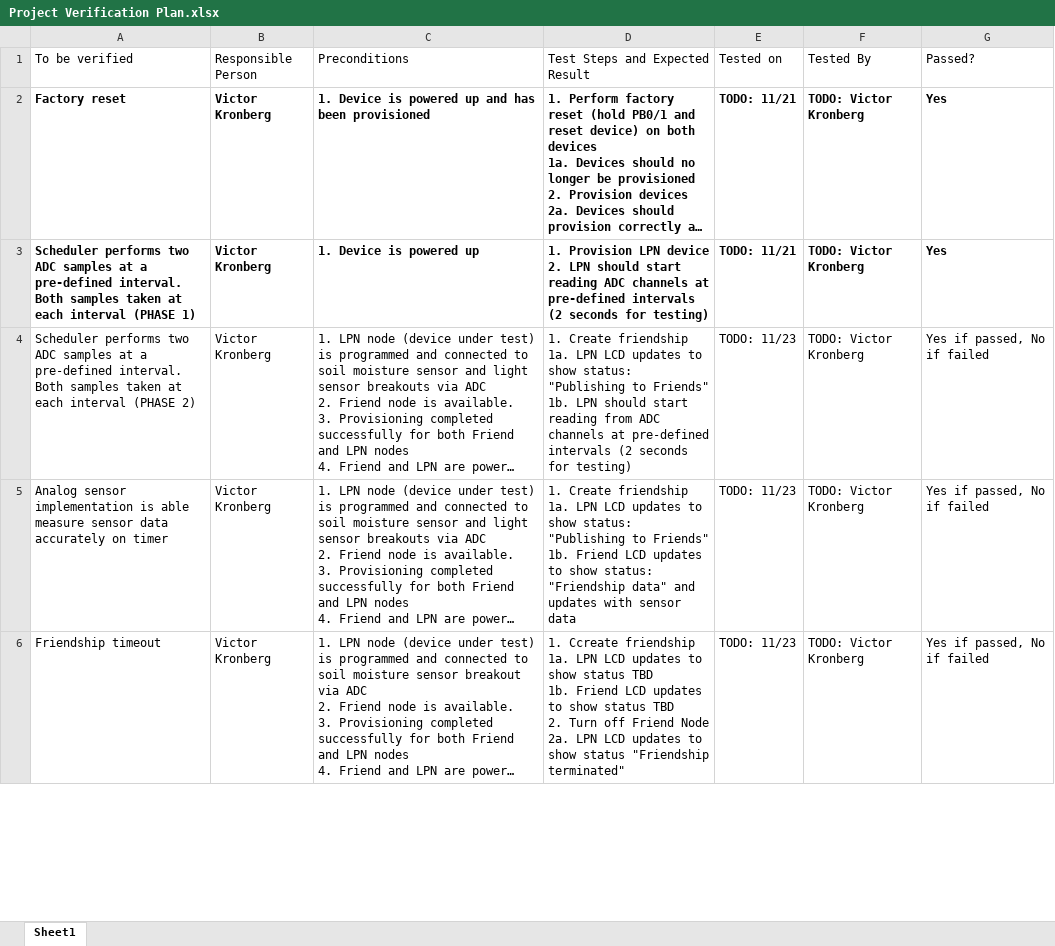
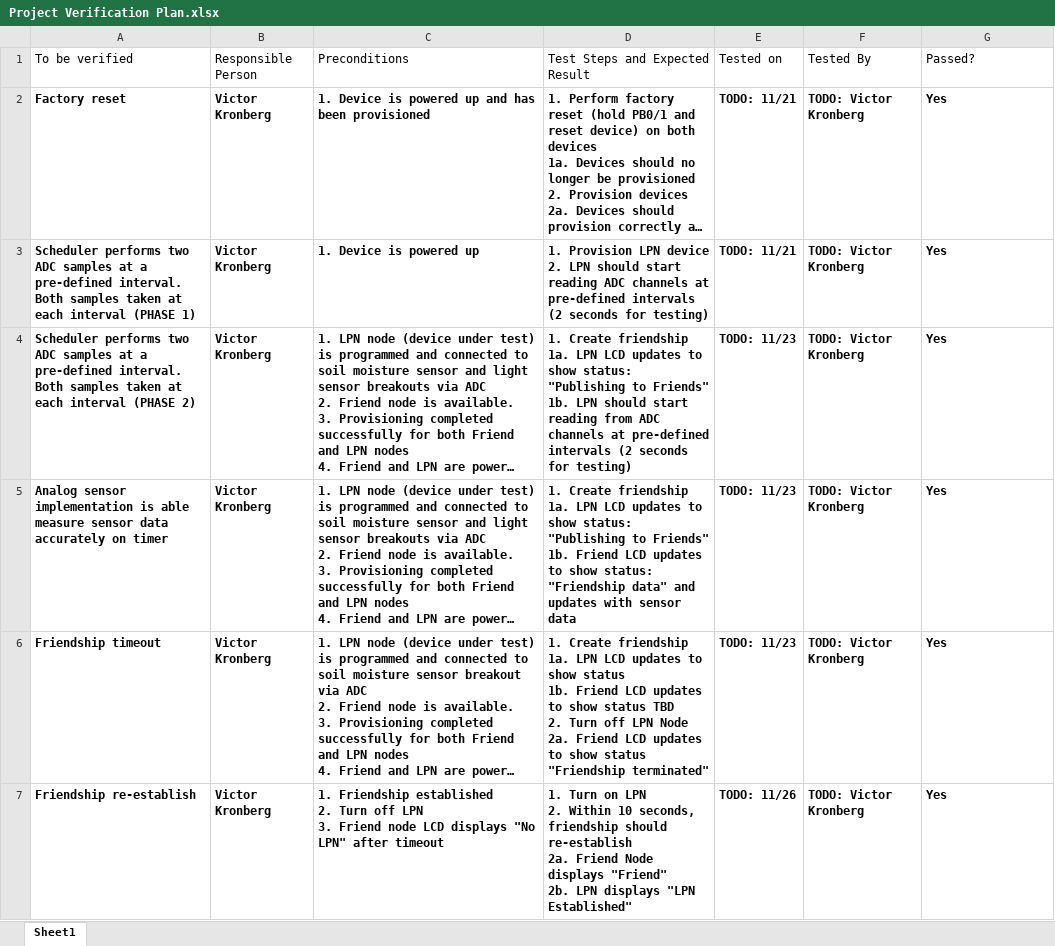
Before and after one commit to CU-ECEN-5823/course-project-victorkronberg, an Excel workbook: documents/Project Verification Plan.xlsx, sheet Sheet1, drawn as a sheet; only a part is shown; long unchanged cells end in …; values as stored, in another font and other column widths than the file's, no borders; ↵ is a line break in a cell; the diff covers the shown part only; the diff names each change by its address in the sheet, - before the commit and + after, or states it on an @@ line.

```diff
--- a/documents/Project Verification Plan.xlsx (sheet Sheet1)
+++ b/documents/Project Verification Plan.xlsx (sheet Sheet1)
-A4:G6 bold: off
+A4:G6 bold: on
-G4:G6 (Passed?): Yes if passed, No if failed
+G4:G6 (Passed?): Yes
-D6 (Test Steps and Expected Result): 1. Ccreate friendship ↵ 1a. LPN LCD updates to show status TBD ↵ 1b. Friend LCD updates to show status TBD ↵ 2. Turn off Friend Node ↵ 2a. LPN LCD updates…
+D6 (Test Steps and Expected Result): 1. Create friendship ↵ 1a. LPN LCD updates to show status ↵ 1b. Friend LCD updates to show status TBD ↵ 2. Turn off LPN Node ↵ 2a. Friend LCD updates…
+row 7: Friendship re-establish | Victor Kronberg | 1. Friendship established ↵ 2. Turn off LPN ↵ 3. Friend node LCD displays "No LPN" after timeout | 1. Turn on LPN ↵ 2. Within 10 seconds, friendship should re-establish ↵ 2a. Friend Node displays "Friend" ↵ 2b. LPN displays "LPN Established" | TODO: 11/26 | TODO: Victor Kronberg | Yes
```
Also changed, not shown: 1 added row, 2 removed rows, 1 edited cell and cell formats elsewhere in this sheet, documents/Mesh Command List.xlsx, 20 other files.
